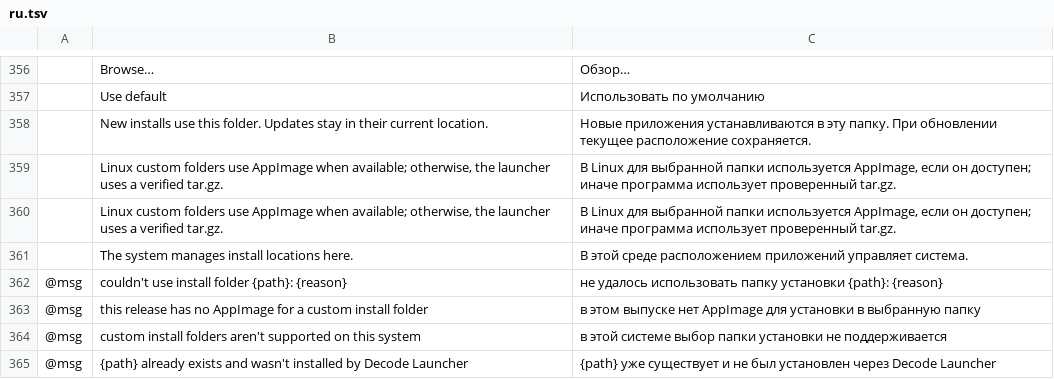
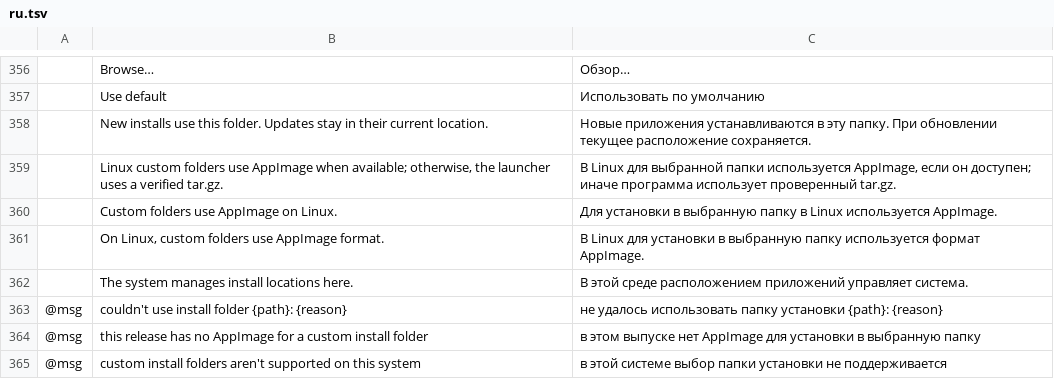
Before and after one commit to Kaiqueaurelio/decode-open-source-hub, a TSV file: launcher/crates/ui-egui/src/i18n/ru.tsv, drawn as a sheet; only a part is shown, gaps mark what is left out; the shorter side is filled out with more unchanged rows; removed rows and columns are numbered as before the commit, all else as after; the diff names each change by its address in the sheet, - before the commit and + after, or states it on an @@ line.

Commit message:
fix(i18n): complete Russian custom-folder strings

```diff
--- a/launcher/crates/ui-egui/src/i18n/ru.tsv
+++ b/launcher/crates/ui-egui/src/i18n/ru.tsv
-row 360:  | Linux custom folders use AppImage when available; otherwise, the launcher uses a verified tar.gz. | В Linux для выбранной папки используется AppImage, если он доступен; иначе программа использует проверенный tar.gz.
+row 360:  | Custom folders use AppImage on Linux. | Для установки в выбранную папку в Linux используется AppImage.
+row 361:  | On Linux, custom folders use AppImage format. | В Linux для установки в выбранную папку используется формат AppImage.
```
